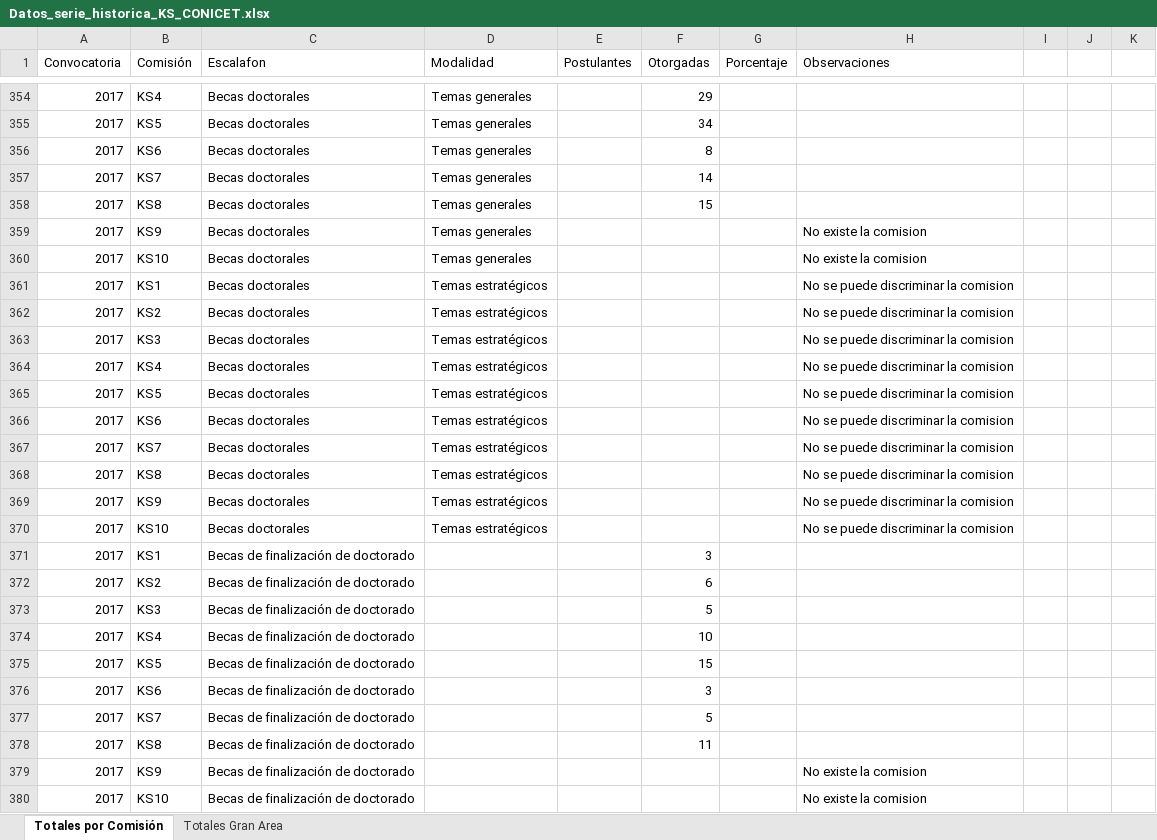
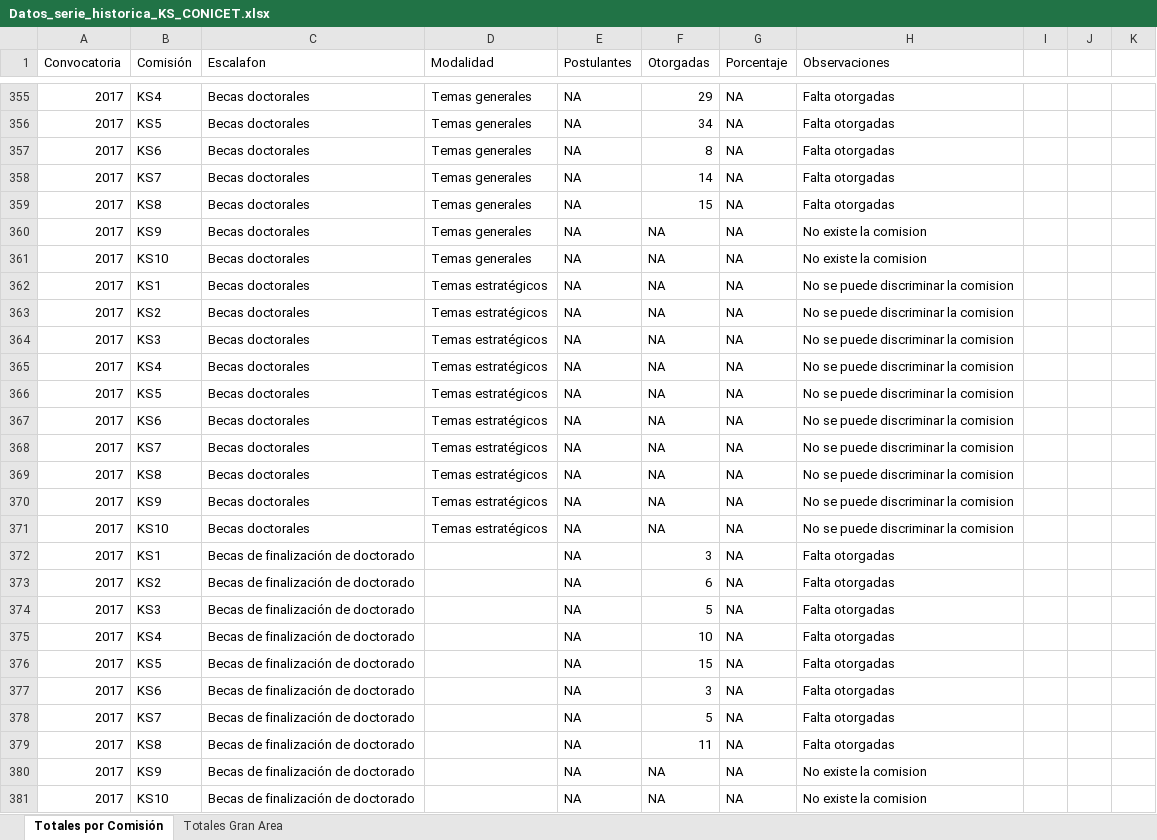
Before and after one commit to FedeGiovannetti/CONICET_serie_historica, an Excel workbook: data/Datos_serie_historica_KS_CONICET.xlsx, sheet Totales por Comisión, drawn as a sheet; only a part is shown, gaps mark what is left out; values as stored, in another font and other column widths than the file's, no cell formats; charts and pictures not drawn; addresses are those after the commit; the diff covers the shown part only; the diff names each change by its address in the sheet, - before the commit and + after, or states it on an @@ line.

```diff
--- a/data/Datos_serie_historica_KS_CONICET.xlsx (sheet Totales por Comisión)
+++ b/data/Datos_serie_historica_KS_CONICET.xlsx (sheet Totales por Comisión)
-E355:E381 (Postulantes): (empty)
+E355:E381 (Postulantes): NA
-G355:G381 (Porcentaje): (empty)
+G355:G381 (Porcentaje): NA
-H355:H359 (Observaciones): (empty)
+H355:H359 (Observaciones): Falta otorgadas
-F360:F371 (Otorgadas): (empty)
+F360:F371 (Otorgadas): NA
-H372:H379 (Observaciones): (empty)
+H372:H379 (Observaciones): Falta otorgadas
-F380:F381 (Otorgadas): (empty)
+F380:F381 (Otorgadas): NA
```
Also changed, not shown: 1 added row and 641 edited cells elsewhere in this sheet, cell formats, formulas that keep their value, 20 other files.
